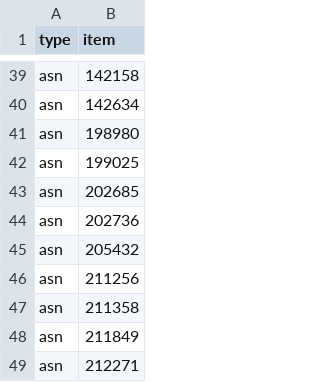
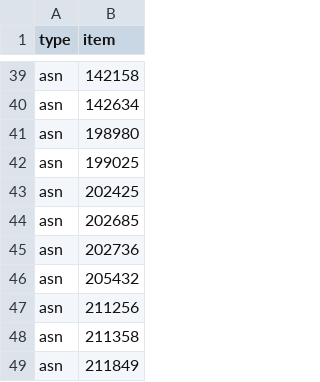
Before and after one commit to Bogons-DFZ-Zone/Public-Lists, a CSV file: bogons.csv, drawn as a sheet; only a part is shown, gaps mark what is left out; the shorter side is filled out with more unchanged rows.

Commit message:
add 202425

```diff
--- a/bogons.csv
+++ b/bogons.csv
@@ -42,2 +42,3 @@ asn,198980
 asn,199025
+asn,202425
 asn,202685
```
